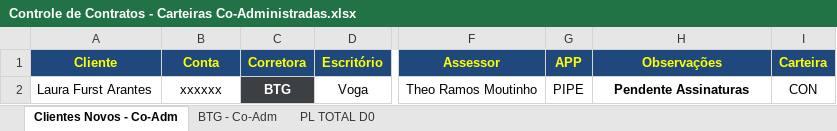
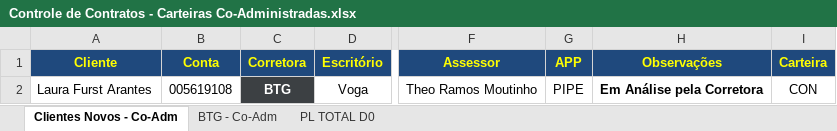
Before and after one commit to bluemetrixgit/Mesa_de_operacao, an Excel workbook: Controle de Contratos - Carteiras Co-Administradas.xlsx, sheet Clientes Novos - Co-Adm, drawn as a sheet; only a part is shown, gaps mark what is left out; values as stored, in another font and other column widths than the file's, no borders; charts and pictures and conditional formats not drawn; the diff names each change by its address in the sheet, - before the commit and + after, or states it on an @@ line.

```diff
--- a/Controle de Contratos - Carteiras Co-Administradas.xlsx (sheet Clientes Novos - Co-Adm)
+++ b/Controle de Contratos - Carteiras Co-Administradas.xlsx (sheet Clientes Novos - Co-Adm)
-B2 (Conta): xxxxxx
+B2 (Conta): 005619108
-H2 (Observações): Pendente Assinaturas
+H2 (Observações): Em Análise pela Corretora
```
Also changed, not shown: sheet PL TOTAL D0, sheet BTG - Co-Adm, Controle de Contratos.xlsx, PL Total.xlsx, 5 other files.
